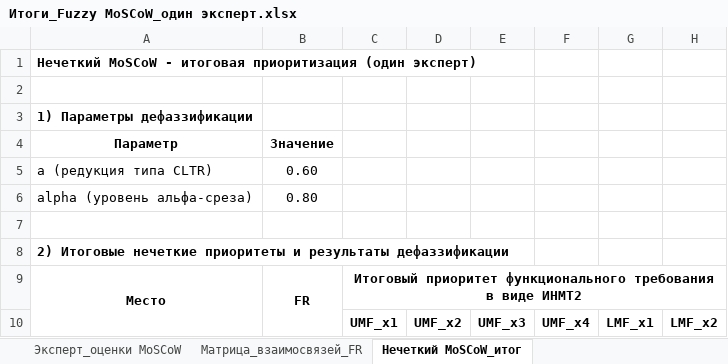
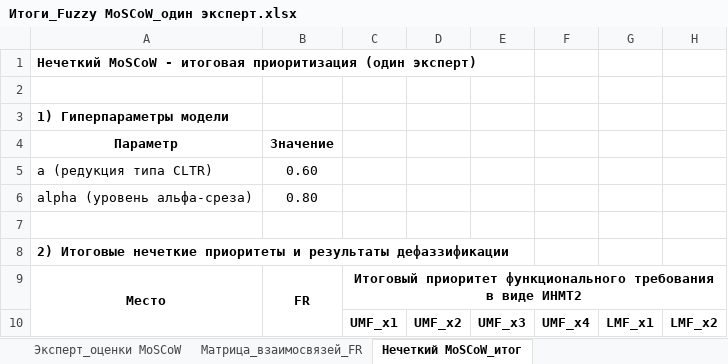
Before and after one commit to inna531/Fuzzy-Agile-Development, an Excel workbook: 2026.02.16_Файлы загрузки и выгрузки данных/Итоги_Fuzzy MoSCoW_один эксперт.xlsx, sheet Нечеткий MoSCoW_итог, drawn as a sheet; only a part is shown; values as stored, in another font and other column widths than the file's, no borders; the diff names each change by its address in the sheet, - before the commit and + after, or states it on an @@ line.

```diff
--- a/2026.02.16_Файлы загрузки и выгрузки данных/Итоги_Fuzzy MoSCoW_один эксперт.xlsx (sheet Нечеткий MoSCoW_итог)
+++ b/2026.02.16_Файлы загрузки и выгрузки данных/Итоги_Fuzzy MoSCoW_один эксперт.xlsx (sheet Нечеткий MoSCoW_итог)
-A3: 1) Параметры дефаззификации
+A3: 1) Гиперпараметры модели
```
Also changed, not shown: 2026.02.16_Файлы загрузки и выгрузки данных/Итоги_Fuzzy MoSCoW_Hsu 1996.xlsx, 2026.02.16_Файлы загрузки и выгрузки данных/Итоги_Fuzzy MoSCoW_Lu 2006.xlsx, 12 other files.
